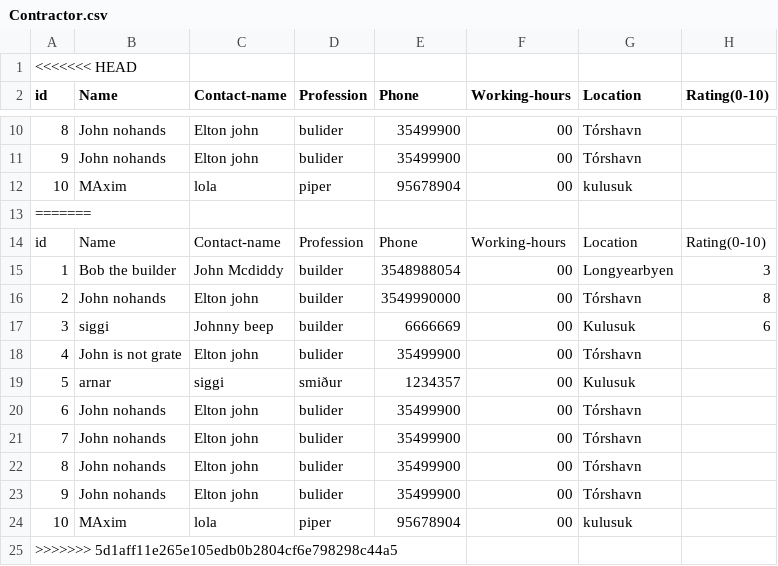
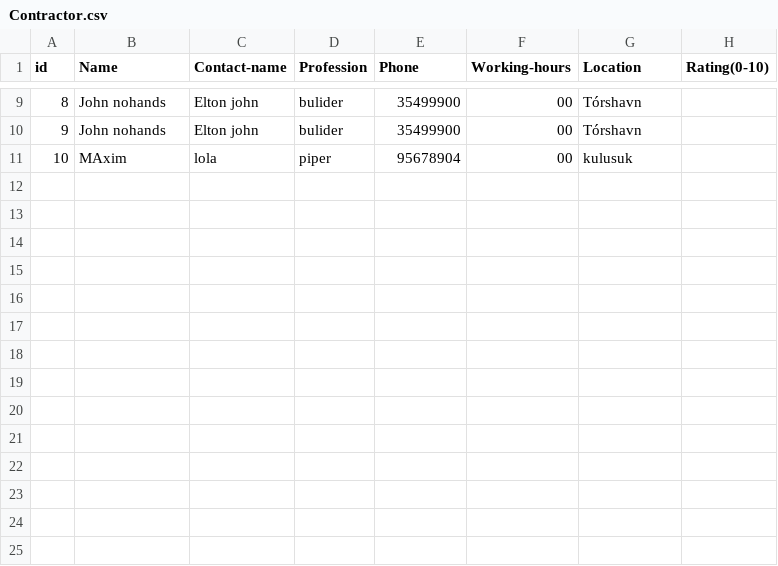
Before and after one commit to lsig/NaNairverkefni, a CSV file: NaN_Program/CSV_Files/Contractor.csv, drawn as a sheet; only a part is shown, gaps mark what is left out; the diff names each change by its address in the sheet, - before the commit and + after, or states it on an @@ line.

Commit message:
tttt

```diff
--- a/NaN_Program/CSV_Files/Contractor.csv
+++ b/NaN_Program/CSV_Files/Contractor.csv
-row 1: <<<<<<< HEAD
-row 13: =======
-row 14: id | Name | Contact-name | Profession | Phone | Working-hours | Location | Rating(0-10)
-row 15: 1 | Bob the builder | John Mcdiddy | builder | 3548988054 | 00 | Longyearbyen | 3
-row 16: 2 | John nohands | Elton john | builder | 3549990000 | 00 | Tórshavn | 8
-row 17: 3 | siggi | Johnny beep | builder | 6666669 | 00 | Kulusuk | 6
-row 18: 4 | John is not grate | Elton john | bulider | 35499900 | 00 | Tórshavn
-row 19: 5 | arnar | siggi | smiður | 1234357 | 00 | Kulusuk
-row 20: 6 | John nohands | Elton john | bulider | 35499900 | 00 | Tórshavn
-row 21: 7 | John nohands | Elton john | bulider | 35499900 | 00 | Tórshavn
-row 22: 8 | John nohands | Elton john | bulider | 35499900 | 00 | Tórshavn
-row 23: 9 | John nohands | Elton john | bulider | 35499900 | 00 | Tórshavn
-row 24: 10 | MAxim | lola | piper | 95678904 | 00 | kulusuk
-row 25: >>>>>>> 5d1aff11e265e105edb0b2804cf6e798298c44a5
```
